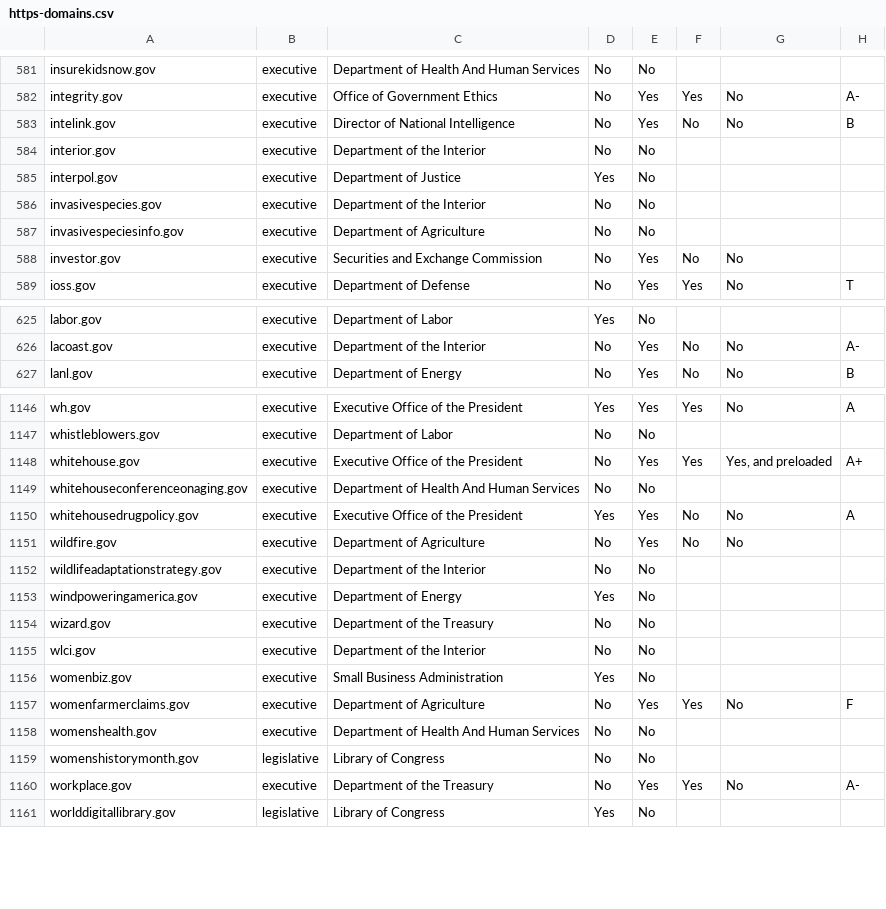
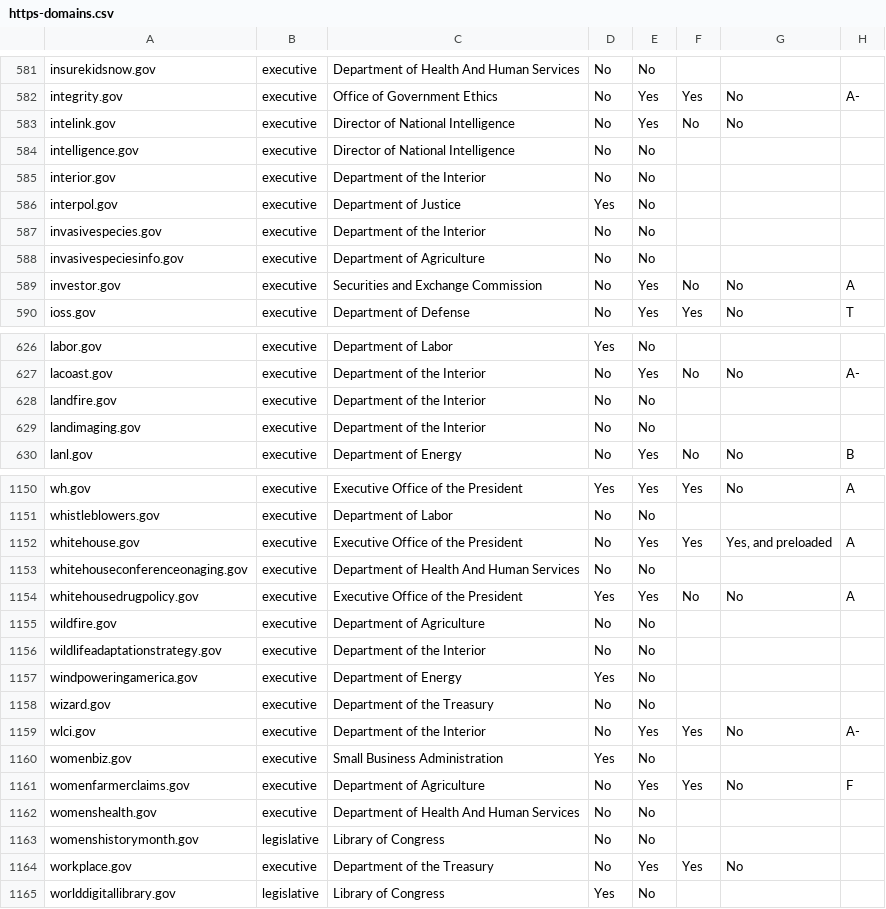
Before and after one commit to 18F/pulse, a CSV file: assets/data/tables/https/https-domains.csv, drawn as a sheet; only a part is shown, gaps mark what is left out; the diff covers the shown part only.

Commit message:
calculated data for 2015-08-14

```diff
--- a/assets/data/tables/https/https-domains.csv
+++ b/assets/data/tables/https/https-domains.csv
@@ -582,3 +582,4 @@ insurekidsnow.gov,executive,Department of Health And Human Services,No,No,,,
 integrity.gov,executive,Office of Government Ethics,No,Yes,Yes,No,A-
-intelink.gov,executive,Director of National Intelligence,No,Yes,No,No,B
+intelink.gov,executive,Director of National Intelligence,No,Yes,No,No,
+intelligence.gov,executive,Director of National Intelligence,No,No,,,
 interior.gov,executive,Department of the Interior,No,No,,,
@@ -587,3 +588,3 @@ invasivespecies.gov,executive,Department of the Interior,No,No,,,
 invasivespeciesinfo.gov,executive,Department of Agriculture,No,No,,,
-investor.gov,executive,Securities and Exchange Commission,No,Yes,No,No,
+investor.gov,executive,Securities and Exchange Commission,No,Yes,No,No,A
 ioss.gov,executive,Department of Defense,No,Yes,Yes,No,T
@@ -626,2 +627,4 @@ labor.gov,executive,Department of Labor,Yes,No,,,
 lacoast.gov,executive,Department of the Interior,No,Yes,No,No,A-
+landfire.gov,executive,Department of the Interior,No,No,,,
+landimaging.gov,executive,Department of the Interior,No,No,,,
 lanl.gov,executive,Department of Energy,No,Yes,No,No,B
@@ -1147,6 +1151,6 @@ wh.gov,executive,Executive Office of the President,Yes,Yes,Yes,No,A
 whistleblowers.gov,executive,Department of Labor,No,No,,,
-whitehouse.gov,executive,Executive Office of the President,No,Yes,Yes,"Yes, and preloaded",A+
+whitehouse.gov,executive,Executive Office of the President,No,Yes,Yes,"Yes, and preloaded",A
 whitehouseconferenceonaging.gov,executive,Department of Health And Human Services,No,No,,,
 whitehousedrugpolicy.gov,executive,Executive Office of the President,Yes,Yes,No,No,A
-wildfire.gov,executive,Department of Agriculture,No,Yes,No,No,
+wildfire.gov,executive,Department of Agriculture,No,No,,,
 wildlifeadaptationstrategy.gov,executive,Department of the Interior,No,No,,,
@@ -1154,3 +1158,3 @@ windpoweringamerica.gov,executive,Department of Energy,Yes,No,,,
 wizard.gov,executive,Department of the Treasury,No,No,,,
-wlci.gov,executive,Department of the Interior,No,No,,,
+wlci.gov,executive,Department of the Interior,No,Yes,Yes,No,A-
 womenbiz.gov,executive,Small Business Administration,Yes,No,,,
@@ -1159,3 +1163,3 @@ womenshealth.gov,executive,Department of Health And Human Services,No,No,,,
 womenshistorymonth.gov,legislative,Library of Congress,No,No,,,
-workplace.gov,executive,Department of the Treasury,No,Yes,Yes,No,A-
+workplace.gov,executive,Department of the Treasury,No,Yes,Yes,No,
 worlddigitallibrary.gov,legislative,Library of Congress,Yes,No,,,
```
Also changed, not shown: 1 added row and 90 edited cells elsewhere in this file, assets/data/tables/analytics/analytics-domains.csv, 5 other files.
